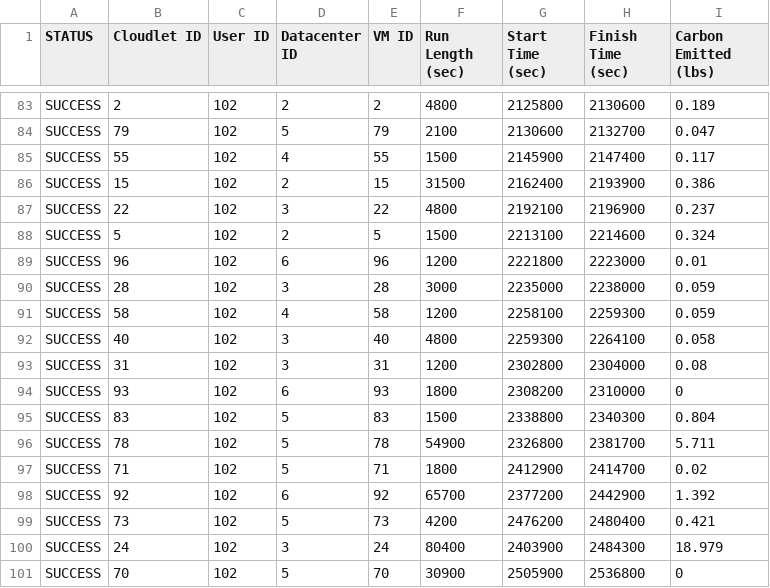
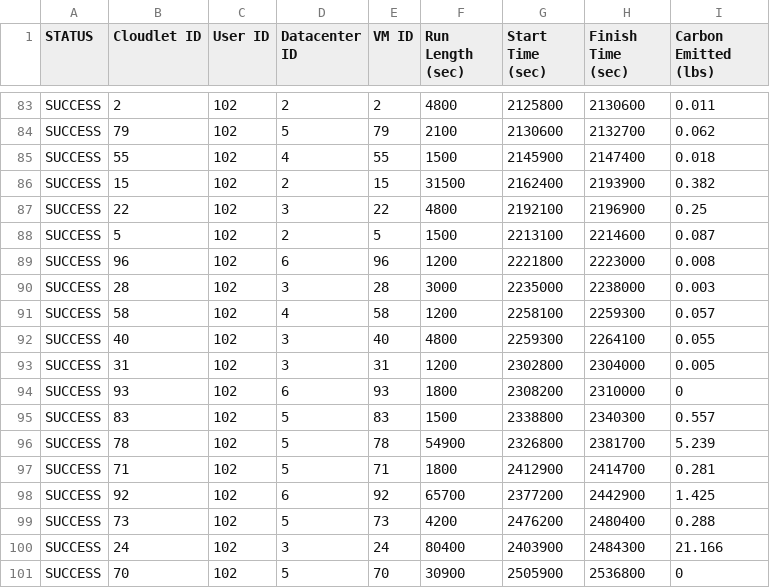
Before and after one commit to sophiazhang14/research-cloudsim, a CSV file: sim_algo.csv, drawn as a sheet; only a part is shown, gaps mark what is left out; the diff covers the shown part only; the diff names each change by its address in the sheet, - before the commit and + after, or states it on an @@ line.

```diff
--- a/sim_algo.csv
+++ b/sim_algo.csv
-I83 (Carbon Emitted (lbs)): 0.189
+I83 (Carbon Emitted (lbs)): 0.011
-I84 (Carbon Emitted (lbs)): 0.047
+I84 (Carbon Emitted (lbs)): 0.062
-I85 (Carbon Emitted (lbs)): 0.117
+I85 (Carbon Emitted (lbs)): 0.018
-I86 (Carbon Emitted (lbs)): 0.386
+I86 (Carbon Emitted (lbs)): 0.382
-I87 (Carbon Emitted (lbs)): 0.237
+I87 (Carbon Emitted (lbs)): 0.25
-I88 (Carbon Emitted (lbs)): 0.324
+I88 (Carbon Emitted (lbs)): 0.087
-I89 (Carbon Emitted (lbs)): 0.01
+I89 (Carbon Emitted (lbs)): 0.008
-I90 (Carbon Emitted (lbs)): 0.059
+I90 (Carbon Emitted (lbs)): 0.003
-I91 (Carbon Emitted (lbs)): 0.059
+I91 (Carbon Emitted (lbs)): 0.057
-I92 (Carbon Emitted (lbs)): 0.058
+I92 (Carbon Emitted (lbs)): 0.055
-I93 (Carbon Emitted (lbs)): 0.08
+I93 (Carbon Emitted (lbs)): 0.005
-I95 (Carbon Emitted (lbs)): 0.804
+I95 (Carbon Emitted (lbs)): 0.557
-I96 (Carbon Emitted (lbs)): 5.711
+I96 (Carbon Emitted (lbs)): 5.239
-I97 (Carbon Emitted (lbs)): 0.02
+I97 (Carbon Emitted (lbs)): 0.281
-I98 (Carbon Emitted (lbs)): 1.392
+I98 (Carbon Emitted (lbs)): 1.425
-I99 (Carbon Emitted (lbs)): 0.421
+I99 (Carbon Emitted (lbs)): 0.288
-I100 (Carbon Emitted (lbs)): 18.979
+I100 (Carbon Emitted (lbs)): 21.166
```
Also changed, not shown: 72 edited cells elsewhere in this file, sim.csv, 3 other files.
